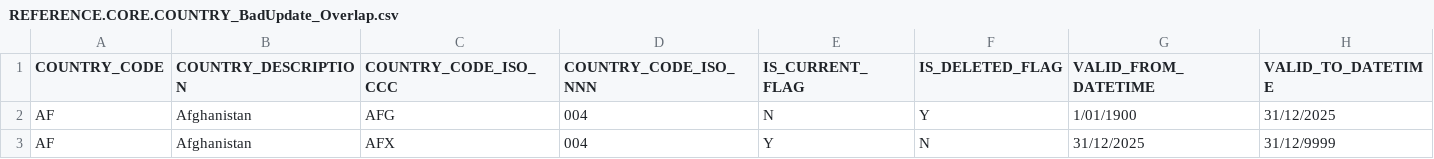
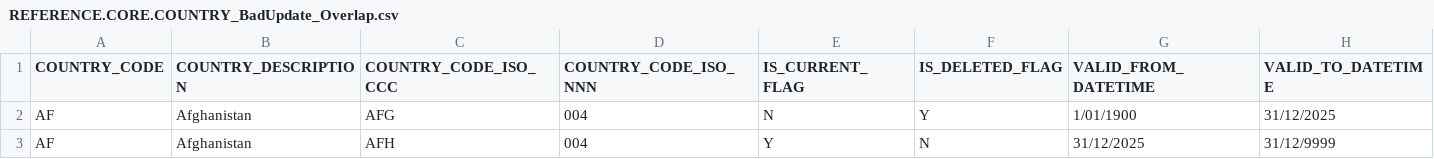
Before and after one commit to lertpinyopap/datahub-type-materialisation-specification, a CSV file: samples/csv/REFERENCE.CORE.COUNTRY_BadUpdate_Overlap.csv, drawn as a sheet.

```diff
--- a/samples/csv/REFERENCE.CORE.COUNTRY_BadUpdate_Overlap.csv
+++ b/samples/csv/REFERENCE.CORE.COUNTRY_BadUpdate_Overlap.csv
@@ -2,2 +2,2 @@ COUNTRY_CODE,COUNTRY_DESCRIPTION,COUNTRY_CODE_ISO_CCC,COUNTRY_CODE_ISO_NNN,IS_CU
 AF,Afghanistan,AFG,004,N,Y,1/01/1900,31/12/2025
-AF,Afghanistan,AFX,004,Y,N,31/12/2025,31/12/9999
+AF,Afghanistan,AFH,004,Y,N,31/12/2025,31/12/9999
```
Also changed, not shown: samples/csv/REFERENCE.CORE.COUNTRY_BadUpdate_TwoCurrent.csv, samples/csv/REFERENCE.CORE.COUNTRY_GoodUpdate.csv, 1 other file.
